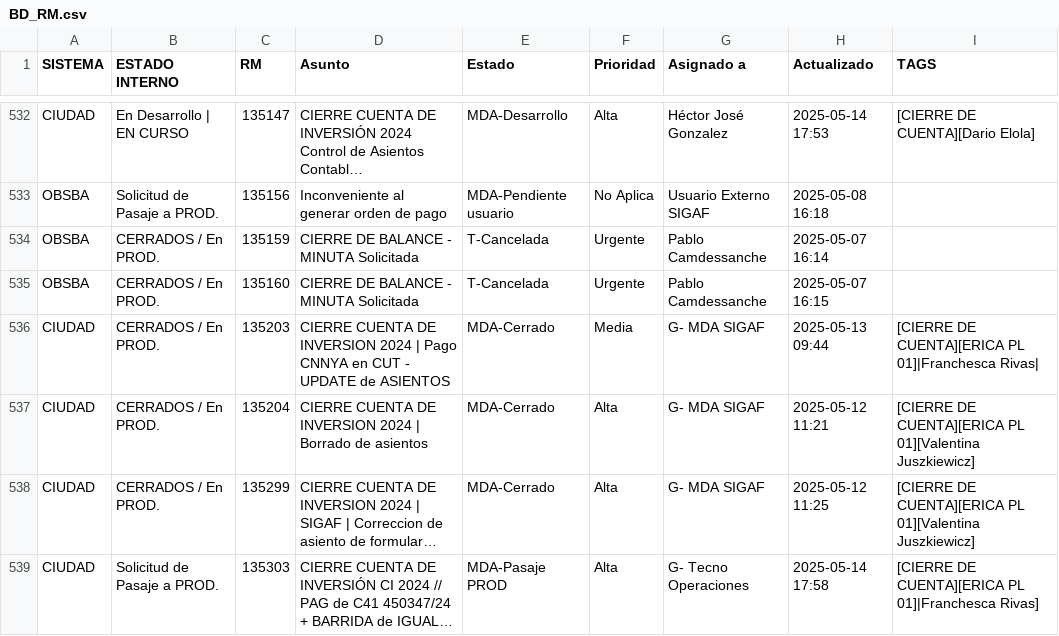
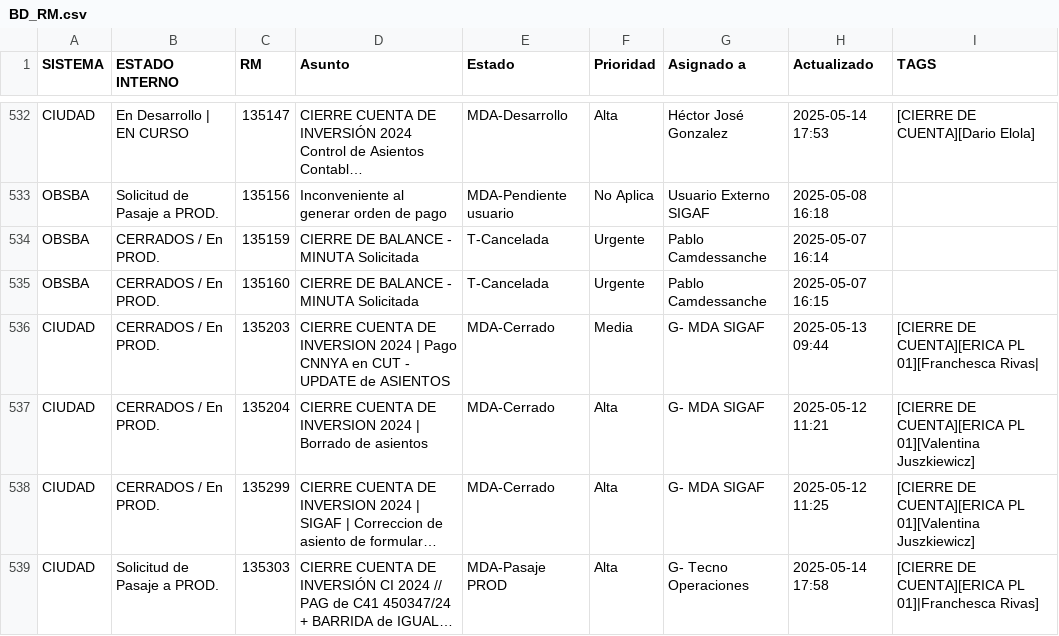
Before and after one commit to darioelola/Archivos, a CSV file: BD_RM.csv, drawn as a sheet; only a part is shown, gaps mark what is left out; long unchanged cells end in …; the diff covers the shown part only.

Commit message:
Update BD_RM.csv

```diff
--- a/BD_RM.csv
+++ b/BD_RM.csv
@@ -535,3 +535,3 @@ OBSBA,CERRADOS / En PROD.,135159,CIERRE DE BALANCE - MINUTA Solicitada,T-Cancela
 OBSBA,CERRADOS / En PROD.,135160,CIERRE DE BALANCE - MINUTA Solicitada,T-Cancelada,Urgente,Pablo Camdessanche,2025-05-07 16:15,
-CIUDAD,CERRADOS / En PROD.,135203,CIERRE CUENTA DE INVERSION 2024 | Pago CNNYA en CUT - UPDATE de ASIENTOS,MDA-Cerrado,Media,G- MDA SIGAF,2025-05-13 09:44,[CIERRE DE CUENTA][ERICA PL 01]|Franchesca Rivas|
+CIUDAD,CERRADOS / En PROD.,135203,CIERRE CUENTA DE INVERSION 2024 | Pago CNNYA en CUT - UPDATE de ASIENTOS,MDA-Cerrado,Media,G- MDA SIGAF,2025-05-13 09:44,[CIERRE DE CUENTA][ERICA PL 01][Franchesca Rivas|
 CIUDAD,CERRADOS / En PROD.,135204,CIERRE CUENTA DE INVERSION 2024 | Borrado de asientos,MDA-Cerrado,Alta,G- MDA SIGAF,2025-05-12 11:21,[CIERRE DE CUENTA][ERICA PL 01][Valentina Juszkiewicz]
```
Also changed, not shown: 5 edited cells elsewhere in this file.
